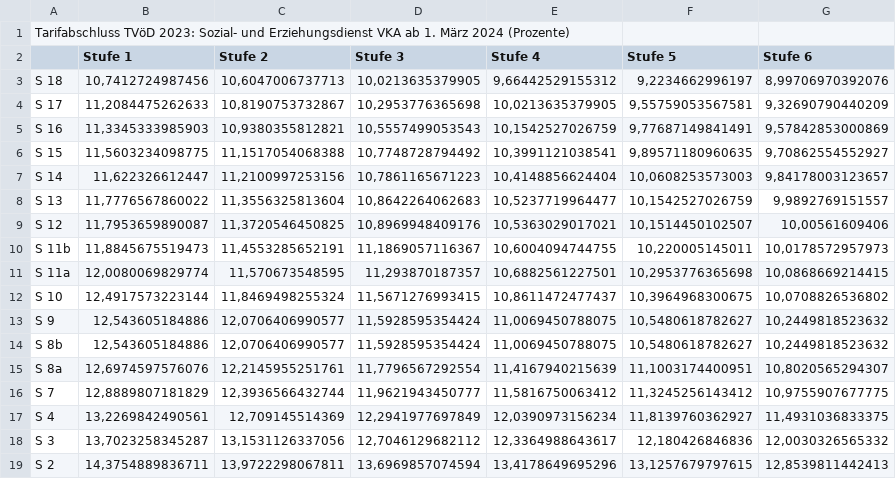
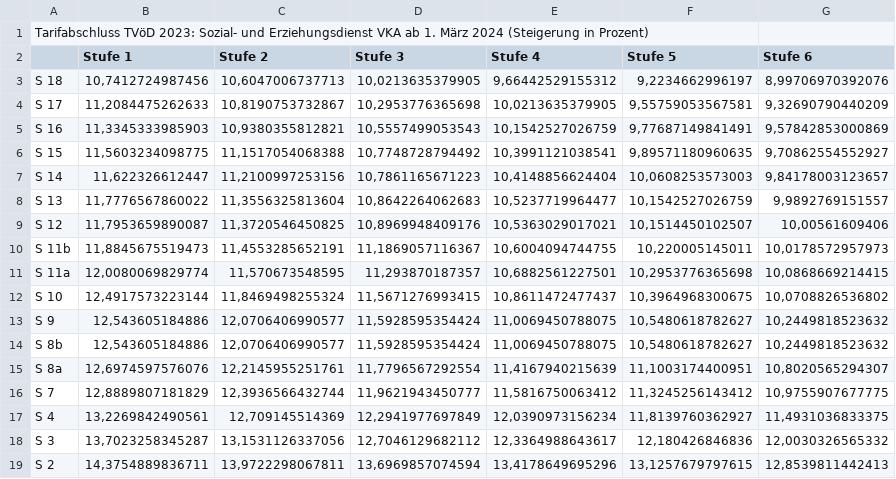
Before and after one commit to GEW-Bund/entgelttabellen, a CSV file: troed-sue-vka-erhoehung-prozente.csv, drawn as a sheet.

```diff
--- a/troed-sue-vka-erhoehung-prozente.csv
+++ b/troed-sue-vka-erhoehung-prozente.csv
@@ -1,2 +1,2 @@
-Tarifabschluss TVöD 2023: Sozial- und Erziehungsdienst VKA ab 1. März 2024 (Prozente);;;;;;
+Tarifabschluss TVöD 2023: Sozial- und Erziehungsdienst VKA ab 1. März 2024 (Steigerung in Prozent);;;;;;
 ;Stufe 1;Stufe 2;Stufe 3;Stufe 4;Stufe 5;Stufe 6
```
Also changed, not shown: troed-sue-vka-erhoehung-absolut.csv, troed-sue-vka-erhoehung-betraege.csv.
